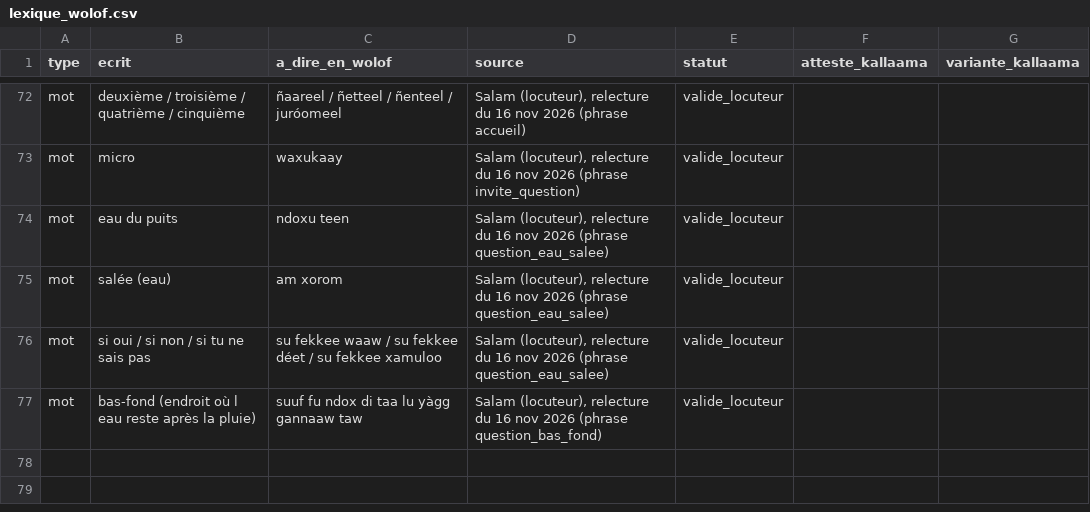
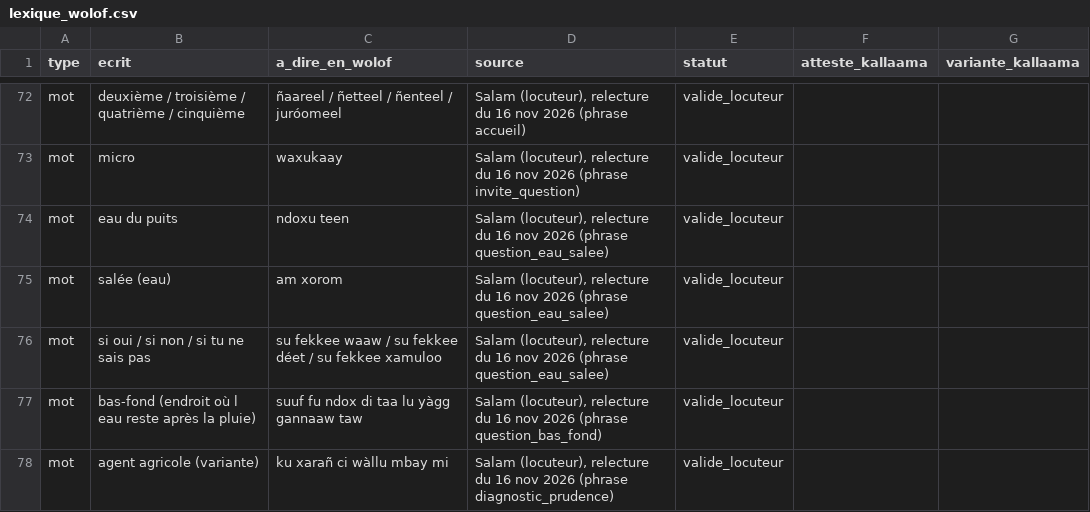
Before and after one commit to Oscar-AS/Terramind, a CSV file: content/voix/lexique_wolof.csv, drawn as a sheet; only a part is shown, gaps mark what is left out; the diff names each change by its address in the sheet, - before the commit and + after, or states it on an @@ line.

```diff
--- a/content/voix/lexique_wolof.csv
+++ b/content/voix/lexique_wolof.csv
+row 78: mot | agent agricole (variante) | ku xarañ ci wàllu mbay mi | Salam (locuteur), relecture du 16 nov 2026 (phrase diagnostic_prudence) | valide_locuteur
```
Also changed, not shown: content/voix/messages_wolof.csv.
